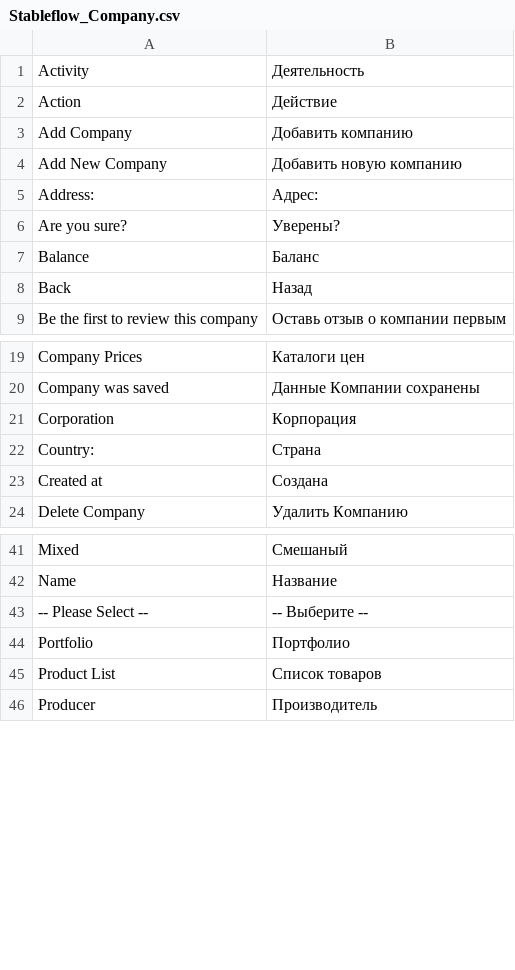
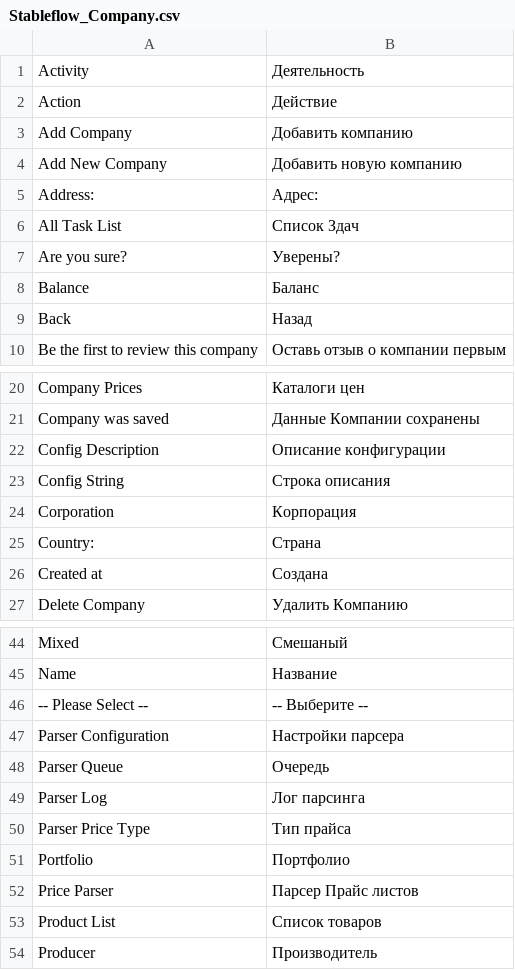
Before and after one commit to npush/company, a CSV file: app/locale/ru_RU/Stableflow_Company.csv, drawn as a sheet; only a part is shown, gaps mark what is left out.

Commit message:
Company module Price parser

```diff
--- a/app/locale/ru_RU/Stableflow_Company.csv
+++ b/app/locale/ru_RU/Stableflow_Company.csv
@@ -5,2 +5,3 @@
 "Address:","Адрес:"
+"All Task List","Список Здач"
 "Are you sure?","Уверены?"
@@ -20,2 +21,4 @@
 "Company was saved","Данные Компании сохранены"
+"Config Description","Описание конфигурации"
+"Config String","Строка описания"
 "Corporation","Корпорация"
@@ -43,3 +46,8 @@
 "-- Please Select --","-- Выберите --"
+"Parser Configuration","Настройки парсера"
+"Parser Queue","Очередь"
+"Parser Log","Лог парсинга"
+"Parser Price Type","Тип прайса"
 "Portfolio","Портфолио"
+"Price Parser","Парсер Прайс листов"
 "Product List","Список товаров"
```
Also changed, not shown: 27 other files.
